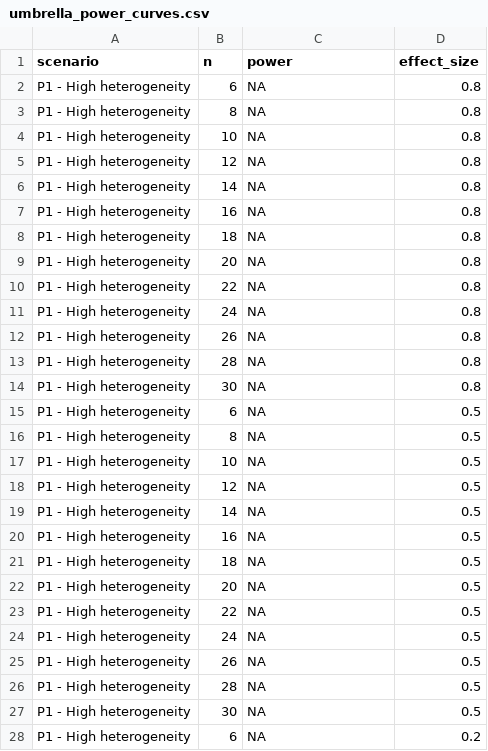
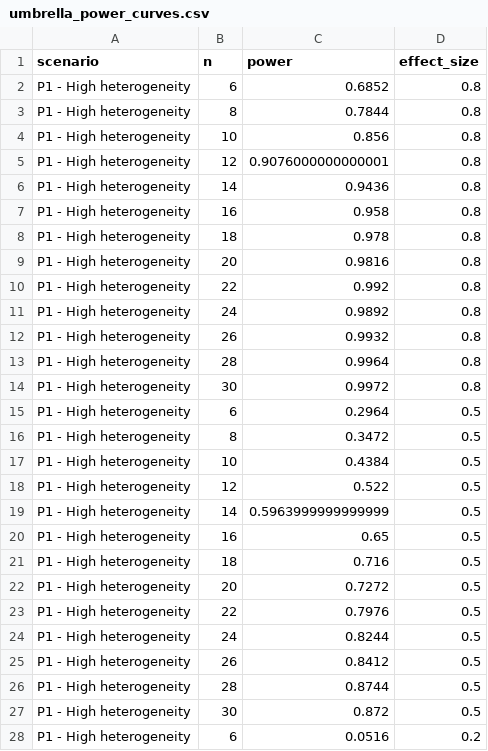
Before and after one commit to lucavd/2026.domenico_ierv, a CSV file: umbrella_power_curves.csv, drawn as a sheet; only a part is shown; the diff covers the shown part only.

```diff
--- a/umbrella_power_curves.csv
+++ b/umbrella_power_curves.csv
@@ -1,28 +1,28 @@
 scenario,n,power,effect_size
-P1 - High heterogeneity,6,NA,0.8
-P1 - High heterogeneity,8,NA,0.8
-P1 - High heterogeneity,10,NA,0.8
-P1 - High heterogeneity,12,NA,0.8
-P1 - High heterogeneity,14,NA,0.8
-P1 - High heterogeneity,16,NA,0.8
-P1 - High heterogeneity,18,NA,0.8
-P1 - High heterogeneity,20,NA,0.8
-P1 - High heterogeneity,22,NA,0.8
-P1 - High heterogeneity,24,NA,0.8
-P1 - High heterogeneity,26,NA,0.8
-P1 - High heterogeneity,28,NA,0.8
-P1 - High heterogeneity,30,NA,0.8
-P1 - High heterogeneity,6,NA,0.5
-P1 - High heterogeneity,8,NA,0.5
-P1 - High heterogeneity,10,NA,0.5
-P1 - High heterogeneity,12,NA,0.5
-P1 - High heterogeneity,14,NA,0.5
-P1 - High heterogeneity,16,NA,0.5
-P1 - High heterogeneity,18,NA,0.5
-P1 - High heterogeneity,20,NA,0.5
-P1 - High heterogeneity,22,NA,0.5
-P1 - High heterogeneity,24,NA,0.5
-P1 - High heterogeneity,26,NA,0.5
-P1 - High heterogeneity,28,NA,0.5
-P1 - High heterogeneity,30,NA,0.5
-P1 - High heterogeneity,6,NA,0.2
+P1 - High heterogeneity,6,0.6852,0.8
+P1 - High heterogeneity,8,0.7844,0.8
+P1 - High heterogeneity,10,0.856,0.8
+P1 - High heterogeneity,12,0.9076000000000001,0.8
+P1 - High heterogeneity,14,0.9436,0.8
+P1 - High heterogeneity,16,0.958,0.8
+P1 - High heterogeneity,18,0.978,0.8
+P1 - High heterogeneity,20,0.9816,0.8
+P1 - High heterogeneity,22,0.992,0.8
+P1 - High heterogeneity,24,0.9892,0.8
+P1 - High heterogeneity,26,0.9932,0.8
+P1 - High heterogeneity,28,0.9964,0.8
+P1 - High heterogeneity,30,0.9972,0.8
+P1 - High heterogeneity,6,0.2964,0.5
+P1 - High heterogeneity,8,0.3472,0.5
+P1 - High heterogeneity,10,0.4384,0.5
+P1 - High heterogeneity,12,0.522,0.5
+P1 - High heterogeneity,14,0.5963999999999999,0.5
+P1 - High heterogeneity,16,0.65,0.5
+P1 - High heterogeneity,18,0.716,0.5
+P1 - High heterogeneity,20,0.7272,0.5
+P1 - High heterogeneity,22,0.7976,0.5
+P1 - High heterogeneity,24,0.8244,0.5
+P1 - High heterogeneity,26,0.8412,0.5
+P1 - High heterogeneity,28,0.8744,0.5
+P1 - High heterogeneity,30,0.872,0.5
+P1 - High heterogeneity,6,0.0516,0.2
```
Also changed, not shown: 90 edited cells elsewhere in this file, basket_power_fixed_n.csv, umbrella_power_fixed_n.csv, 4 other files.
